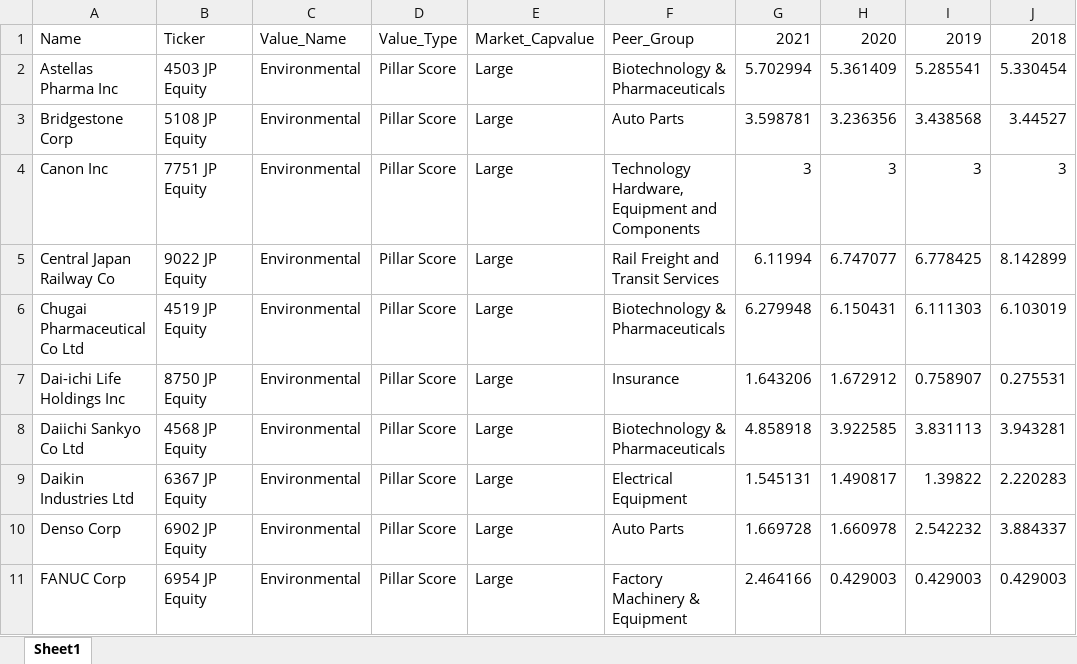
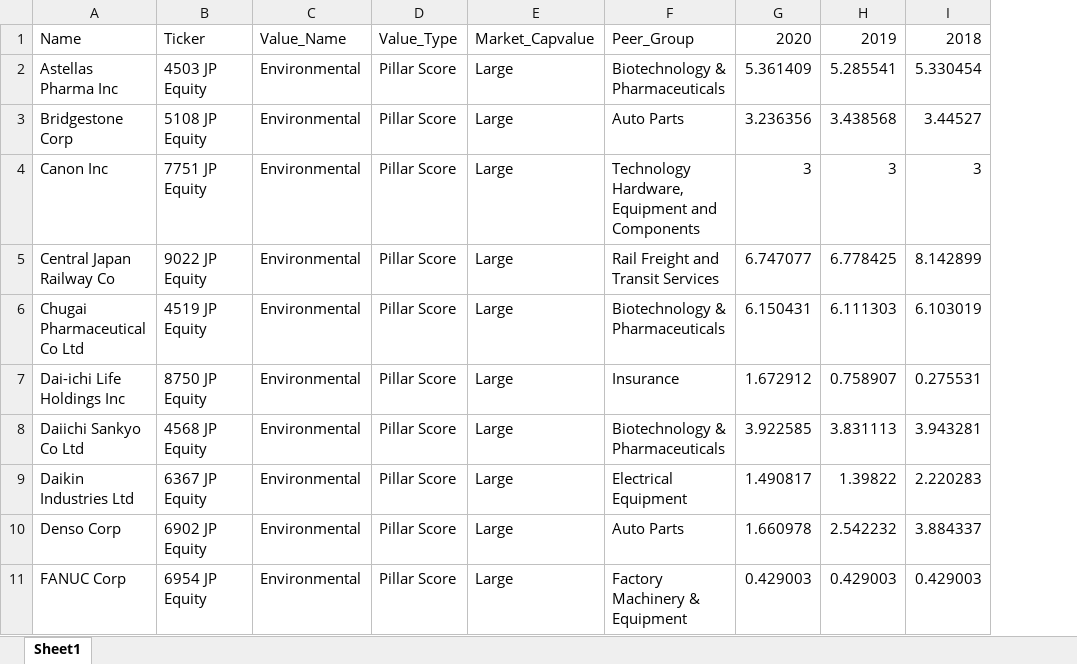
Before and after one commit to RishavDugar/Analysis-of-ESG-Scores-on-Japanese-Equity-Market, an Excel workbook: ESG_E.xlsx, sheet Sheet1, drawn as a sheet; only a part is shown; values as stored, in another font and other column widths than the file's, no borders; the diff names each change by its address in the sheet, - before the commit and + after, or states it on an @@ line.

Commit message:
Revised Datasets

```diff
--- a/ESG_E.xlsx (sheet Sheet1)
+++ b/ESG_E.xlsx (sheet Sheet1)
-column G, rows 1-11: 2021 | 5.702994 | 3.598781 | 3 | 6.11994 | 6.279948 | 1.643206 | 4.858918 | 1.545131 | 1.669728 | 2.464166
```
Also changed, not shown: ESG_G.xlsx, ESG_S.xlsx.
